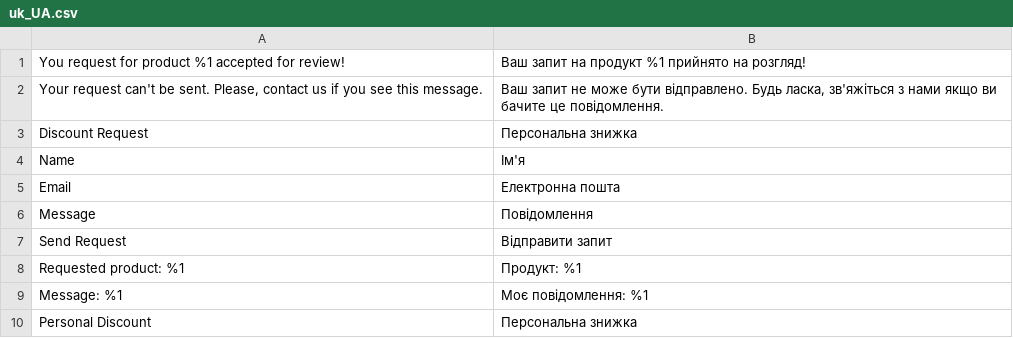
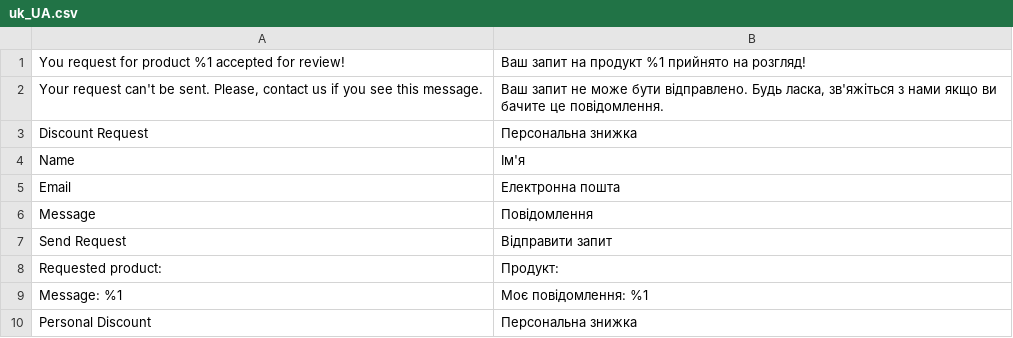
Before and after one commit to maksymz/dv-campus-2021-2022-magento, a CSV file: app/code/DVCampus/PersonalDiscount/i18n/uk_UA.csv, drawn as a sheet.

```diff
--- a/app/code/DVCampus/PersonalDiscount/i18n/uk_UA.csv
+++ b/app/code/DVCampus/PersonalDiscount/i18n/uk_UA.csv
@@ -7,3 +7,3 @@ Message,Повідомлення
 "Send Request","Відправити запит"
-"Requested product: %1","Продукт: %1"
+"Requested product:","Продукт:"
 "Message: %1","Моє повідомлення: %1"
```
Also changed, not shown: app/code/DVCampus/PersonalDiscount/i18n/en_US.csv, 4 other files.
